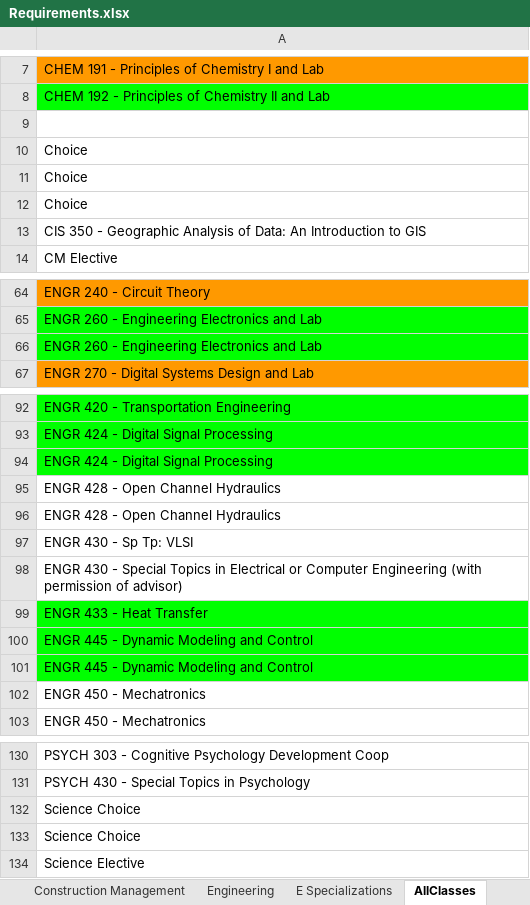
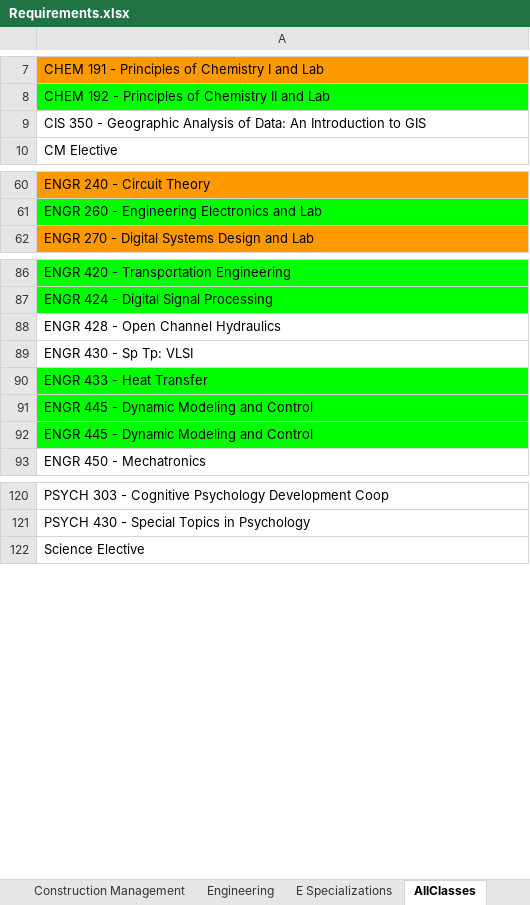
Before and after one commit to kquaranto916/reactfirst, an Excel workbook: src/Requirements.xlsx, sheet AllClasses, drawn as a sheet; only a part is shown, gaps mark what is left out; values as stored, in another font and other column widths than the file's, no borders; charts and pictures not drawn; the diff covers the shown part only; the diff names each change by its address in the sheet, - before the commit and + after, or states it on an @@ line.

```diff
--- a/src/Requirements.xlsx (sheet AllClasses)
+++ b/src/Requirements.xlsx (sheet AllClasses)
-row 9: (empty)
-row 10: Choice
-row 11: Choice
-row 12: Choice
-row 66: ENGR 260 - Engineering Electronics and Lab
-row 94: ENGR 424 - Digital Signal Processing
-row 95: ENGR 428 - Open Channel Hydraulics
-row 98: ENGR 430 - Special Topics in Electrical or Computer Engineering (with permission of advisor)
-row 102: ENGR 450 - Mechatronics
-row 132: Science Choice
-row 133: Science Choice
```
Also changed, not shown: 1 removed row elsewhere in this sheet, sheet CS Specializations, sheet E Specializations, sheet Computer Science BS, sheet Construction Management, sheet Computer Science BA, sheet Engineering, charts or pictures, 1 other file.
